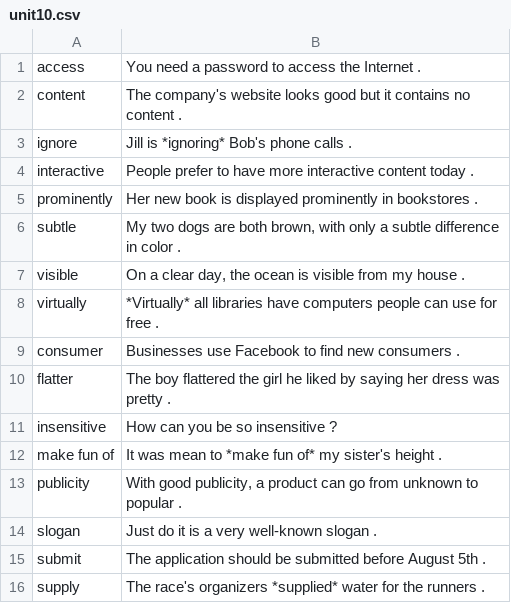
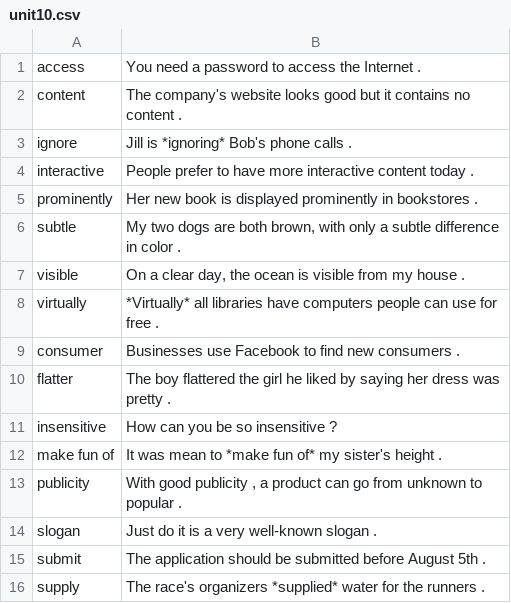
Before and after one commit to HiroRittsu/DevelopingEnglish, a CSV file: data/unit10.csv, drawn as a sheet.

Commit message:
[add]unit11,12追加

```diff
--- a/data/unit10.csv
+++ b/data/unit10.csv
@@ -12,3 +12,3 @@ insensitive,How can you be so insensitive ?
 make fun of,It was mean to *make fun of* my sister's height .
-publicity,"With good publicity, a product can go from unknown to popular ."
+publicity,"With good publicity , a product can go from unknown to popular ."
 slogan,Just do it is a very well-known slogan .
```
Also changed, not shown: 5 other files.
